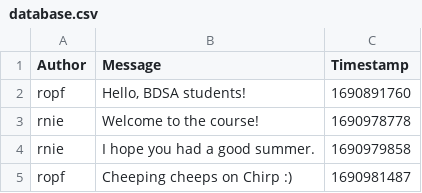
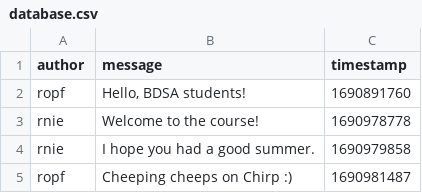
Before and after one commit to ITU-BDSA23-GROUP19/Chirp, a CSV file: Chirp.CLI/database.csv, drawn as a sheet.

```diff
--- a/Chirp.CLI/database.csv
+++ b/Chirp.CLI/database.csv
@@ -1,2 +1,2 @@
-Author,Message,Timestamp
+author,message,timestamp
 ropf,"Hello, BDSA students!",1690891760
```
Also changed, not shown: 3 other files.
